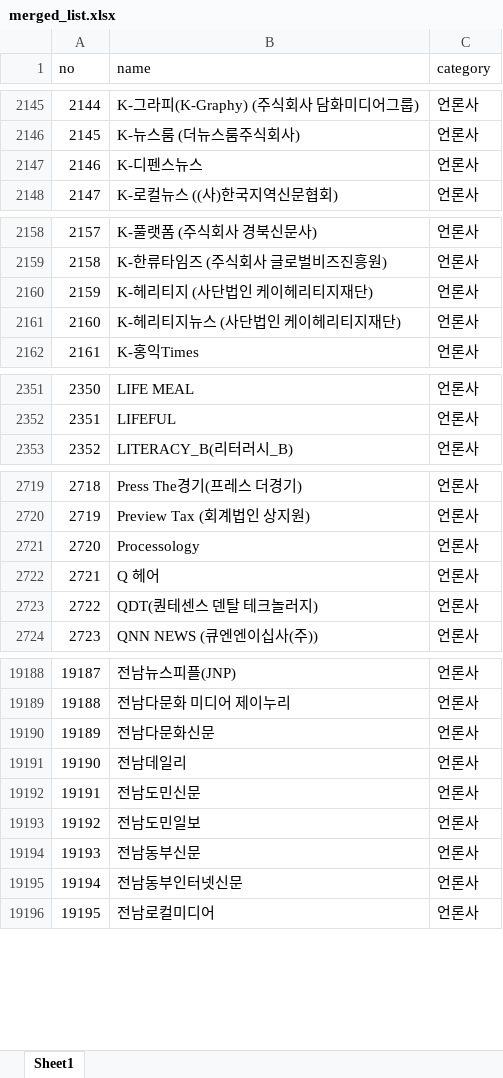
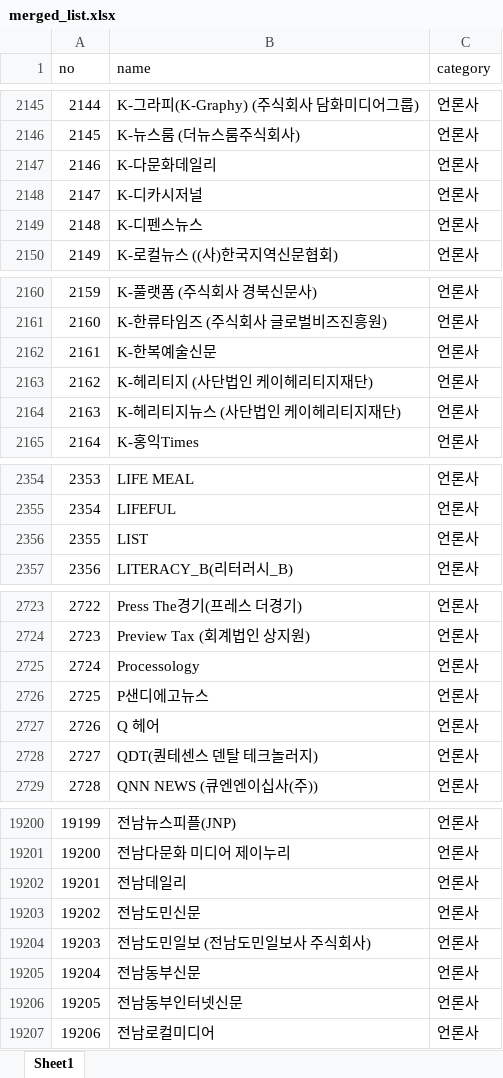
Before and after one commit to junjunating/po-search, an Excel workbook: docs/download/merged_list.xlsx, sheet Sheet1, drawn as a sheet; only a part is shown, gaps mark what is left out; values as stored, in another font and other column widths than the file's, no borders; removed rows and columns are numbered as before the commit, all else as after; the diff covers the shown part only; the diff names each change by its address in the sheet, - before the commit and + after, or states it on an @@ line.

```diff
--- a/docs/download/merged_list.xlsx (sheet Sheet1)
+++ b/docs/download/merged_list.xlsx (sheet Sheet1)
+row 2147: 2146 | K-다문화데일리 | 언론사
+row 2148: 2147 | K-디카시저널 | 언론사
@@ column A (no) renumbered from row 2149 down @@
+row 2162: 2161 | K-한복예술신문 | 언론사
+row 2356: 2355 | LIST | 언론사
+row 2726: 2725 | P샌디에고뉴스 | 언론사
-row 19190: 19189 | 전남다문화신문 | 언론사
-B19204 (name): 전남도민일보
+B19204 (name): 전남도민일보 (전남도민일보사 주식회사)
```
Also changed, not shown: 12 added rows and 6 edited cells elsewhere in this sheet, output/public_agency_subsidiaries.xlsx, output/subsidiary_validation_report.xlsx, 5 other files.
